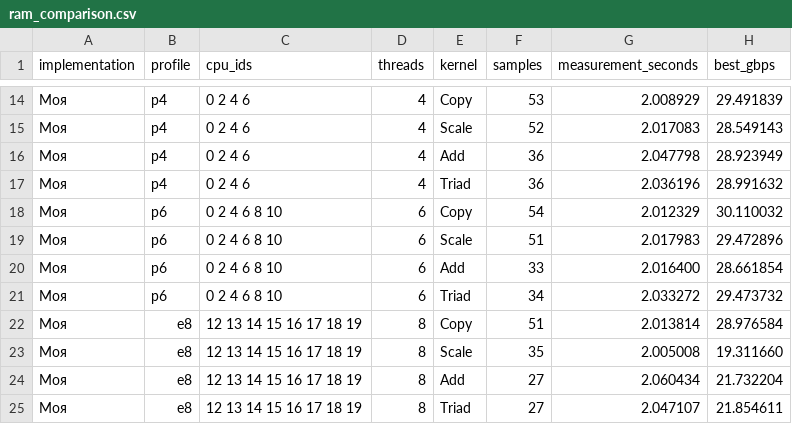
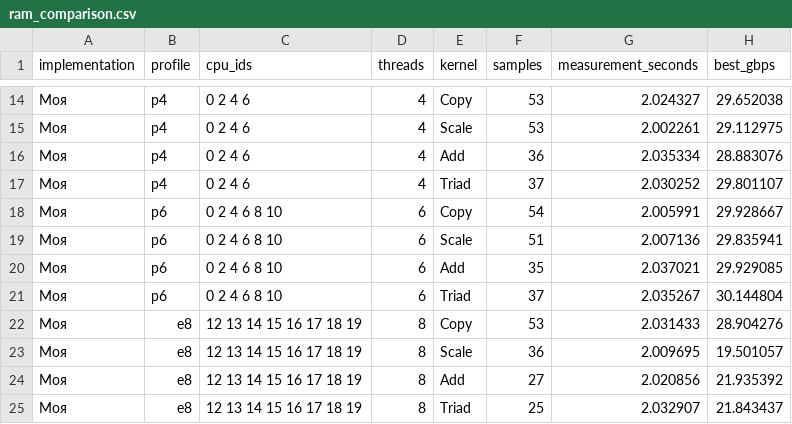
Before and after one commit to PiAlYu/Research, a CSV file: results/ram_comparison.csv, drawn as a sheet; only a part is shown, gaps mark what is left out; the diff covers the shown part only.

```diff
--- a/results/ram_comparison.csv
+++ b/results/ram_comparison.csv
@@ -14,12 +14,12 @@ implementation,profile,cpu_ids,threads,kernel,samples,measurement_seconds,best_g
-Моя,p4,0 2 4 6,4,Copy,53,2.008929,29.491839
-Моя,p4,0 2 4 6,4,Scale,52,2.017083,28.549143
-Моя,p4,0 2 4 6,4,Add,36,2.047798,28.923949
-Моя,p4,0 2 4 6,4,Triad,36,2.036196,28.991632
-Моя,p6,0 2 4 6 8 10,6,Copy,54,2.012329,30.110032
-Моя,p6,0 2 4 6 8 10,6,Scale,51,2.017983,29.472896
-Моя,p6,0 2 4 6 8 10,6,Add,33,2.016400,28.661854
-Моя,p6,0 2 4 6 8 10,6,Triad,34,2.033272,29.473732
-Моя,e8,12 13 14 15 16 17 18 19,8,Copy,51,2.013814,28.976584
-Моя,e8,12 13 14 15 16 17 18 19,8,Scale,35,2.005008,19.311660
-Моя,e8,12 13 14 15 16 17 18 19,8,Add,27,2.060434,21.732204
-Моя,e8,12 13 14 15 16 17 18 19,8,Triad,27,2.047107,21.854611
+Моя,p4,0 2 4 6,4,Copy,53,2.024327,29.652038
+Моя,p4,0 2 4 6,4,Scale,53,2.002261,29.112975
+Моя,p4,0 2 4 6,4,Add,36,2.035334,28.883076
+Моя,p4,0 2 4 6,4,Triad,37,2.030252,29.801107
+Моя,p6,0 2 4 6 8 10,6,Copy,54,2.005991,29.928667
+Моя,p6,0 2 4 6 8 10,6,Scale,51,2.007136,29.835941
+Моя,p6,0 2 4 6 8 10,6,Add,35,2.037021,29.929085
+Моя,p6,0 2 4 6 8 10,6,Triad,37,2.035267,30.144804
+Моя,e8,12 13 14 15 16 17 18 19,8,Copy,53,2.031433,28.904276
+Моя,e8,12 13 14 15 16 17 18 19,8,Scale,36,2.009695,19.501057
+Моя,e8,12 13 14 15 16 17 18 19,8,Add,27,2.020856,21.935392
+Моя,e8,12 13 14 15 16 17 18 19,8,Triad,25,2.032907,21.843437
```
Also changed, not shown: 65 edited cells elsewhere in this file, my_stream/results/ram_results.csv, polus/results/ram_results.csv, 57 other files.
